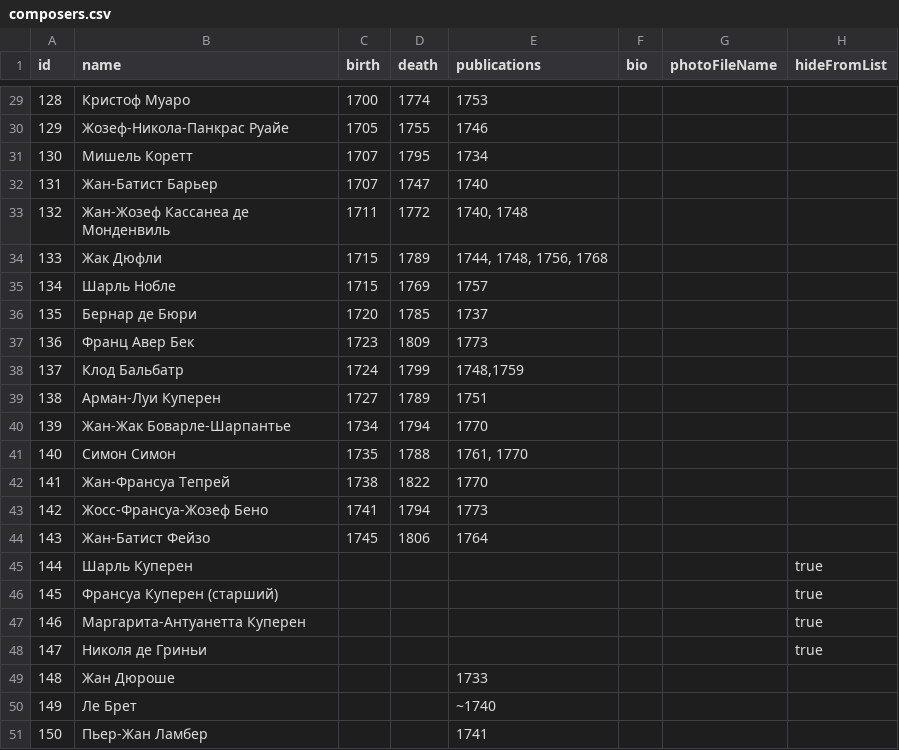
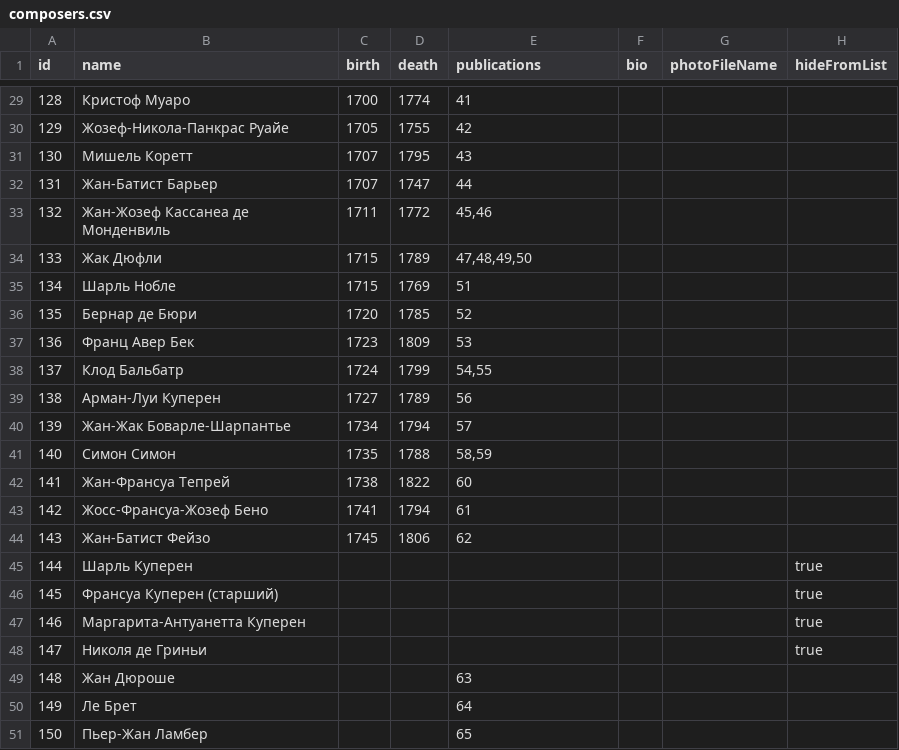
Before and after one commit to french-clav/french-clav.github.io, a CSV file: app/data/resources/composers.csv, drawn as a sheet; only a part is shown, gaps mark what is left out; the diff covers the shown part only.

Commit message:
Add ability to extend publication info with type and name

```diff
--- a/app/data/resources/composers.csv
+++ b/app/data/resources/composers.csv
@@ -29,17 +29,17 @@ id,name,birth,death,publications,bio,photoFileName,hideFromList
-128,Кристоф Муаро,1700,1774,1753,,,
-129,Жозеф-Никола-Панкрас Руайе,1705,1755,1746,,,
-130,Мишель Коретт,1707,1795,1734,,,
-131,Жан-Батист Барьер,1707,1747,1740,,,
-132,Жан-Жозеф Кассанеа де Монденвиль,1711,1772,"1740, 1748",,,
-133,Жак Дюфли,1715,1789,"1744, 1748, 1756, 1768",,,
-134,Шарль Нобле,1715,1769,1757,,,
-135,Бернар де Бюри,1720,1785,1737,,,
-136,Франц Авер Бек,1723,1809,1773,,,
-137,Клод Бальбатр,1724,1799,"1748,1759",,,
-138,Арман-Луи Куперен,1727,1789,1751,,,
-139,Жан-Жак Боварле-Шарпантье,1734,1794,1770,,,
-140,Симон Симон,1735,1788,"1761, 1770",,,
-141,Жан-Франсуа Тепрей,1738,1822,1770,,,
-142,Жосс-Франсуа-Жозеф Бено,1741,1794,1773,,,
-143,Жан-Батист Фейзо,1745,1806,1764,,,
+128,Кристоф Муаро,1700,1774,41,,,
+129,Жозеф-Никола-Панкрас Руайе,1705,1755,42,,,
+130,Мишель Коретт,1707,1795,43,,,
+131,Жан-Батист Барьер,1707,1747,44,,,
+132,Жан-Жозеф Кассанеа де Монденвиль,1711,1772,"45,46",,,
+133,Жак Дюфли,1715,1789,"47,48,49,50",,,
+134,Шарль Нобле,1715,1769,51,,,
+135,Бернар де Бюри,1720,1785,52,,,
+136,Франц Авер Бек,1723,1809,53,,,
+137,Клод Бальбатр,1724,1799,"54,55",,,
+138,Арман-Луи Куперен,1727,1789,56,,,
+139,Жан-Жак Боварле-Шарпантье,1734,1794,57,,,
+140,Симон Симон,1735,1788,"58,59",,,
+141,Жан-Франсуа Тепрей,1738,1822,60,,,
+142,Жосс-Франсуа-Жозеф Бено,1741,1794,61,,,
+143,Жан-Батист Фейзо,1745,1806,62,,,
 144,Шарль Куперен,,,,,,true
@@ -48,4 +48,4 @@ id,name,birth,death,publications,bio,photoFileName,hideFromList
 147,Николя де Гриньи,,,,,,true
-148,Жан Дюроше,,,1733,,,
-149,Ле Брет,,,~1740,,,
-150,Пьер-Жан Ламбер,,,1741,,,
+148,Жан Дюроше,,,63,,,
+149,Ле Брет,,,64,,,
+150,Пьер-Жан Ламбер,,,65,,,
```
Also changed, not shown: 24 edited cells elsewhere in this file, 5 other files.
